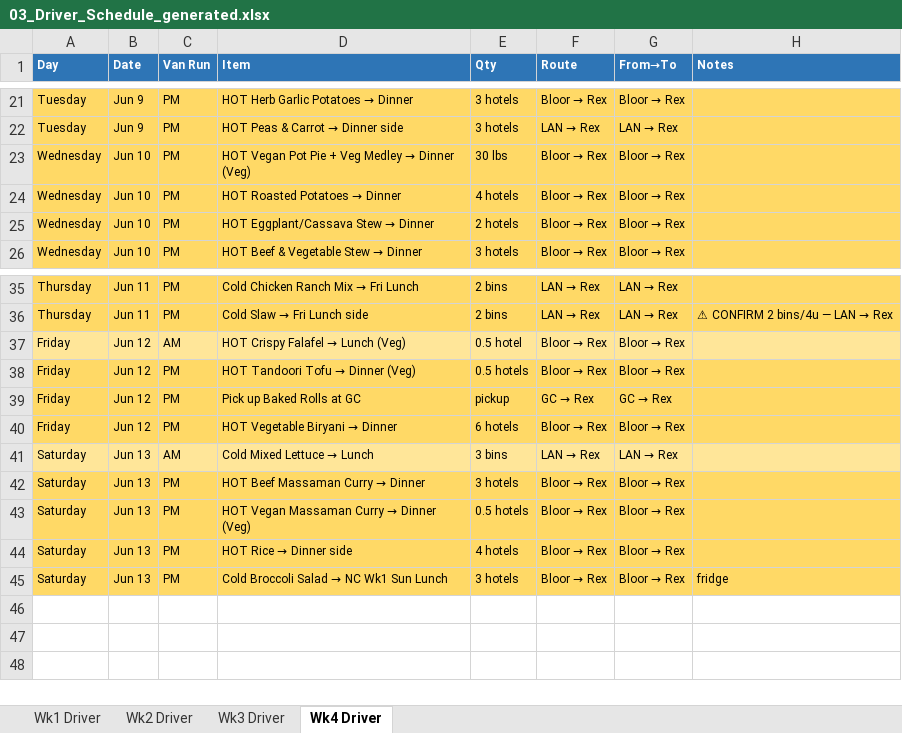
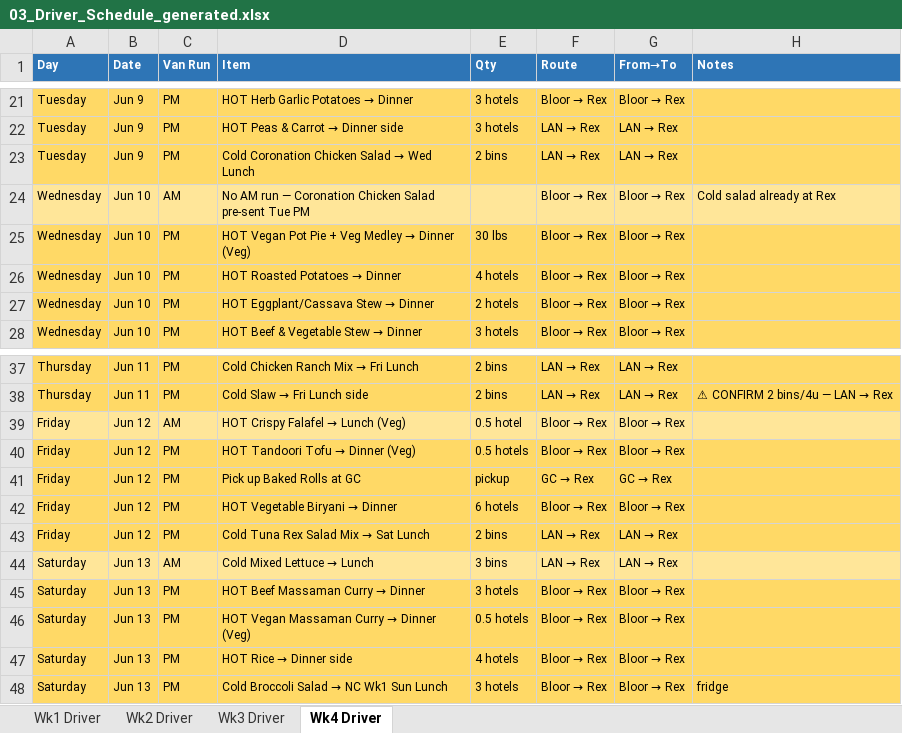
Before and after one commit to kennedyjasondavid-eng/conc-kitchen-hub, an Excel workbook: outputs/03_Driver_Schedule_generated.xlsx, sheet Wk4 Driver, drawn as a sheet; only a part is shown, gaps mark what is left out; values as stored, in another font and other column widths than the file's, no borders; the diff names each change by its address in the sheet, - before the commit and + after, or states it on an @@ line.

```diff
--- a/outputs/03_Driver_Schedule_generated.xlsx (sheet Wk4 Driver)
+++ b/outputs/03_Driver_Schedule_generated.xlsx (sheet Wk4 Driver)
+row 23: Tuesday | Jun 9 | PM | Cold Coronation Chicken Salad → Wed Lunch | 2 bins | LAN → Rex | LAN → Rex
+row 24: Wednesday | Jun 10 | AM | No AM run — Coronation Chicken Salad pre-sent Tue PM |  | Bloor → Rex | Bloor → Rex | Cold salad already at Rex
+row 43: Friday | Jun 12 | PM | Cold Tuna Rex Salad Mix → Sat Lunch | 2 bins | LAN → Rex | LAN → Rex
```
Also changed, not shown: sheet Wk2 Driver, sheet Wk1 Driver, sheet Wk3 Driver, outputs/01_Production_Schedule_generated.xlsx, outputs/Labour_Report_generated.xlsx.
